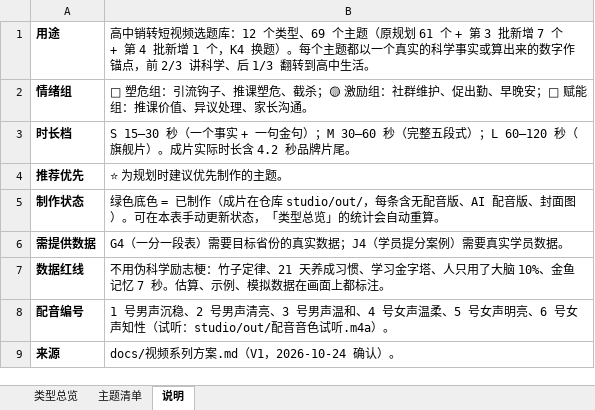
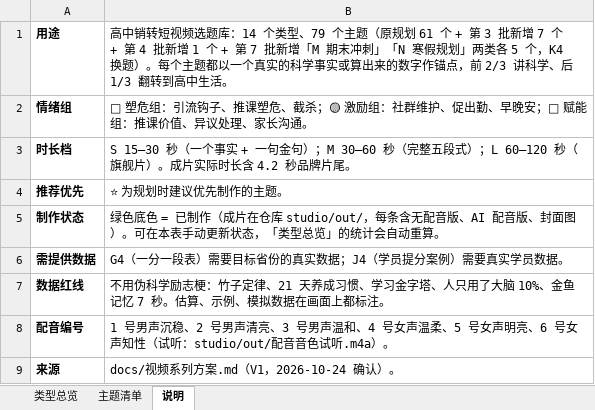
Before and after one commit to zhangzhitao0103-coder/shipin-lizhi, an Excel workbook: docs/视频主题清单.xlsx, sheet 说明, drawn as a sheet; values as stored, in another font and other column widths than the file's, no borders; the diff names each change by its address in the sheet, - before the commit and + after, or states it on an @@ line.

```diff
--- a/docs/视频主题清单.xlsx (sheet 说明)
+++ b/docs/视频主题清单.xlsx (sheet 说明)
-B1: …选题库：12 个类型、69 个主题（原规划 61 个 + 第 3 批新增 7 个 + 第 4 批新增 1 个，K4 换…
+B1: …选题库：14 个类型、79 个主题（原规划 61 个 + 第 3 批新增 7 个 + 第 4 批新增 1 个 + 第 7 批新增「M 期末冲刺」「N 寒假规划」两类各 5 个，K4 换…
```
Also changed, not shown: sheet 主题清单, sheet 类型总览, formulas that keep their value, 43 other files.
